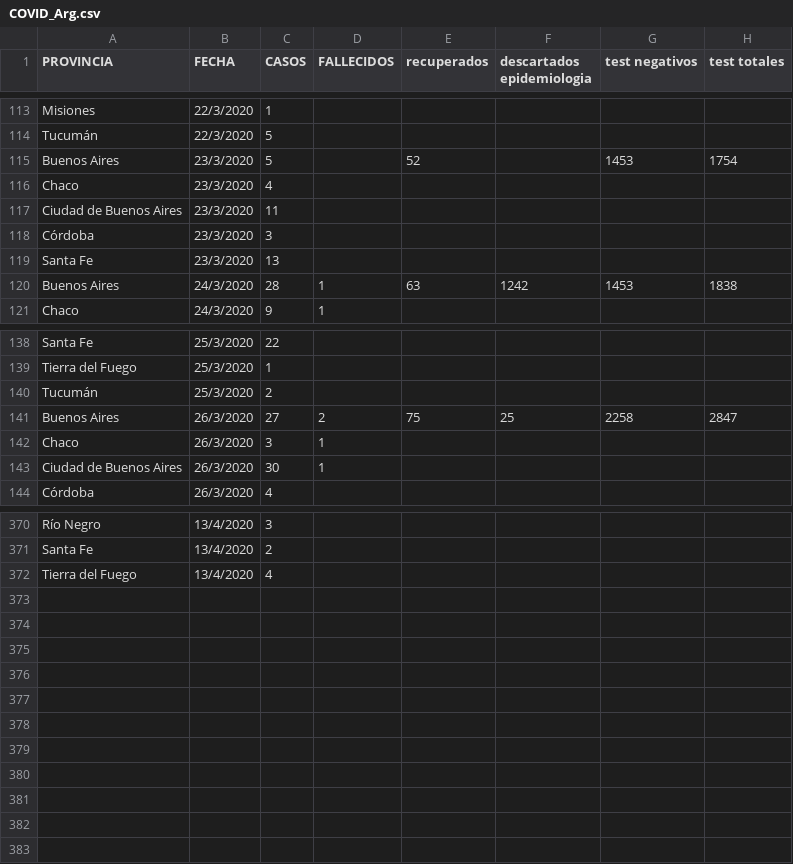
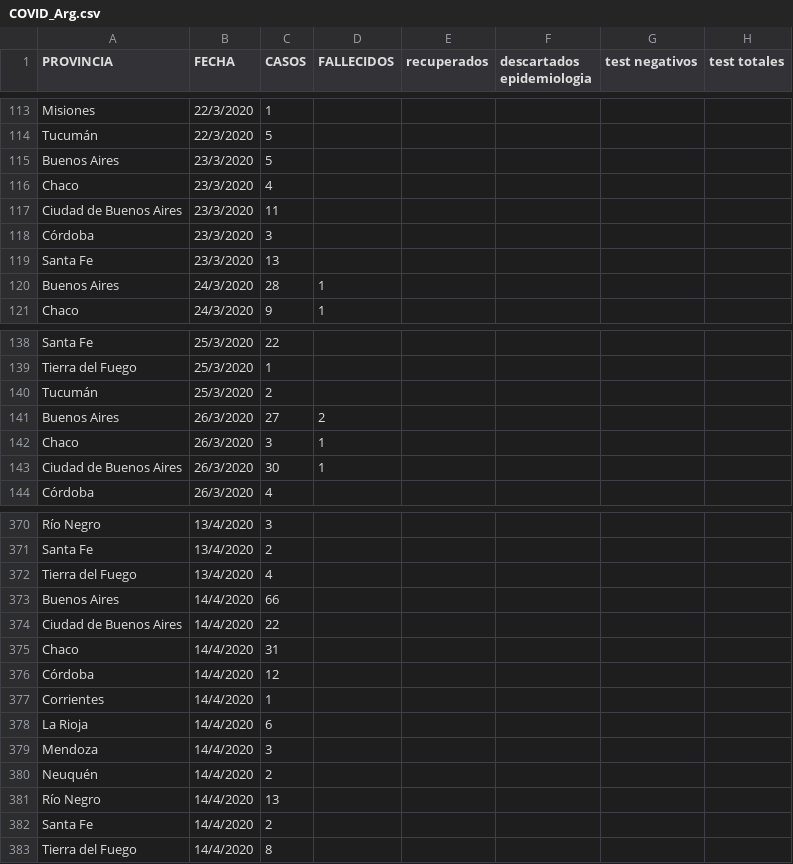
Before and after one commit to GIBD/covid, a CSV file: data/COVID_Arg.csv, drawn as a sheet; only a part is shown, gaps mark what is left out; the diff covers the shown part only.

```diff
--- a/data/COVID_Arg.csv
+++ b/data/COVID_Arg.csv
@@ -114,3 +114,3 @@ Misiones;22/3/2020;1;;;;;
 Tucumán;22/3/2020;5;;;;;
-Buenos Aires;23/3/2020;5;;52;;1453;1754
+Buenos Aires;23/3/2020;5;;;;;
 Chaco;23/3/2020;4;;;;;
@@ -119,3 +119,3 @@ Córdoba;23/3/2020;3;;;;;
 Santa Fe;23/3/2020;13;;;;;
-Buenos Aires;24/3/2020;28;1;63;1242;1453;1838
+Buenos Aires;24/3/2020;28;1;;;;
 Chaco;24/3/2020;9;1;;;;
@@ -140,3 +140,3 @@ Tierra del Fuego;25/3/2020;1;;;;;
 Tucumán;25/3/2020;2;;;;;
-Buenos Aires;26/3/2020;27;2;75;25;2258;2847
+Buenos Aires;26/3/2020;27;2;;;;
 Chaco;26/3/2020;3;1;;;;
@@ -372 +372,12 @@ Santa Fe;13/4/2020;2;;;;;
 Tierra del Fuego;13/4/2020;4;;;;;
+Buenos Aires;14/4/2020;66;;;;;
+Ciudad de Buenos Aires;14/4/2020;22;;;;;
+Chaco;14/4/2020;31;;;;;
+Córdoba;14/4/2020;12;;;;;
+Corrientes;14/4/2020;1;;;;;
+La Rioja;14/4/2020;6;;;;;
+Mendoza;14/4/2020;3;;;;;
+Neuquén;14/4/2020;2;;;;;
+Río Negro;14/4/2020;13;;;;;
+Santa Fe;14/4/2020;2;;;;;
+Tierra del Fuego;14/4/2020;8;;;;;
```
Also changed, not shown: 40 edited cells elsewhere in this file, data/argentina.csv, data/fallecidos.csv, 2 other files.
